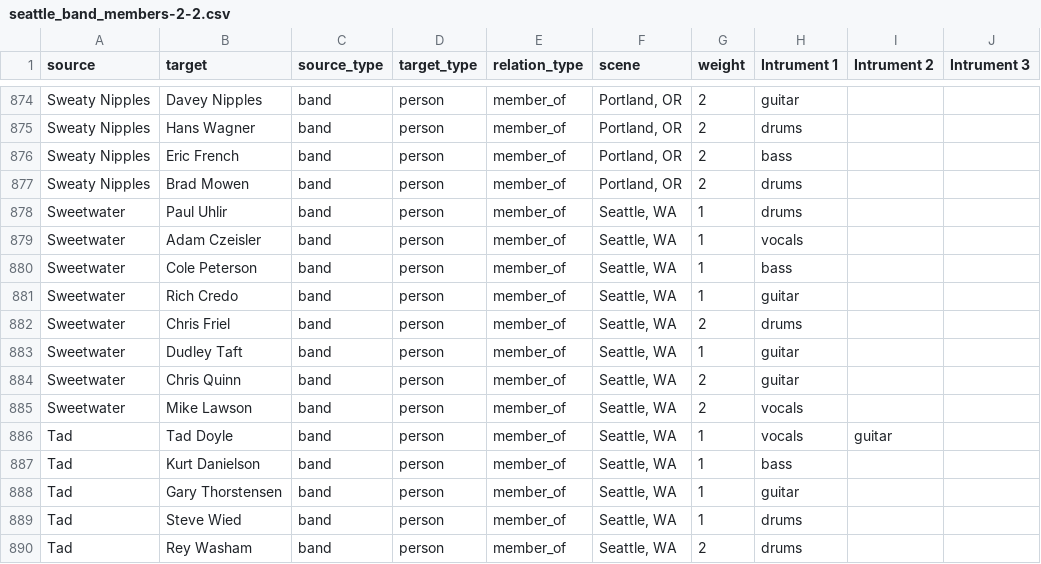
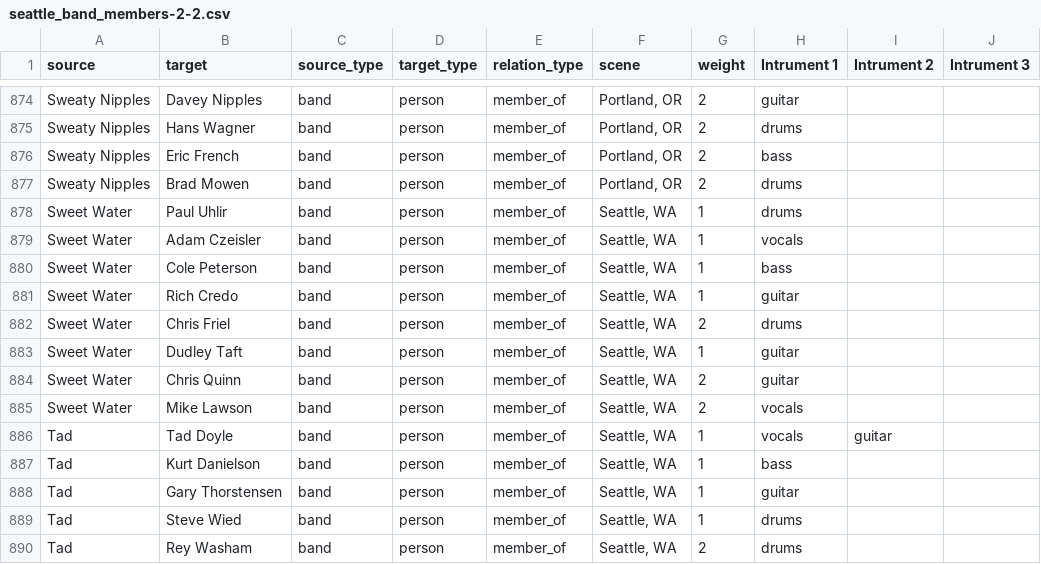
Before and after one commit to rcolepeterson/band_members, a CSV file: seattle_band_members-2-2.csv, drawn as a sheet; only a part is shown, gaps mark what is left out; the diff names each change by its address in the sheet, - before the commit and + after, or states it on an @@ line.

Commit message:
Correct band name for Sweet Water members
Updated band name from 'Sweetwater' to 'Sweet Water' for multiple members.

```diff
--- a/seattle_band_members-2-2.csv
+++ b/seattle_band_members-2-2.csv
-A878:A885 (source): Sweetwater
+A878:A885 (source): Sweet Water
```
